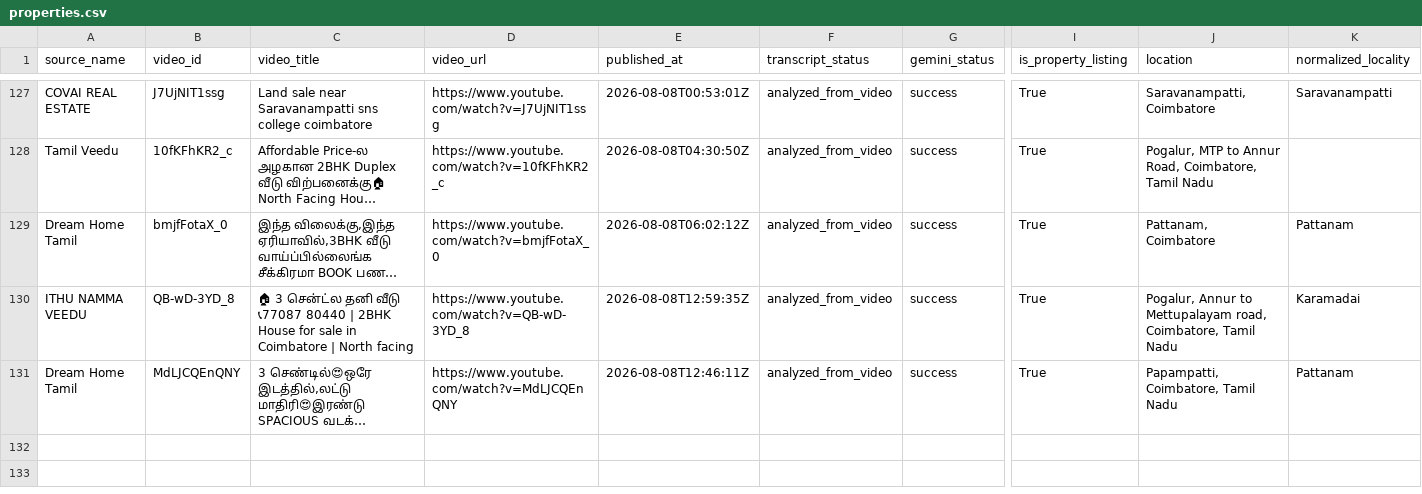
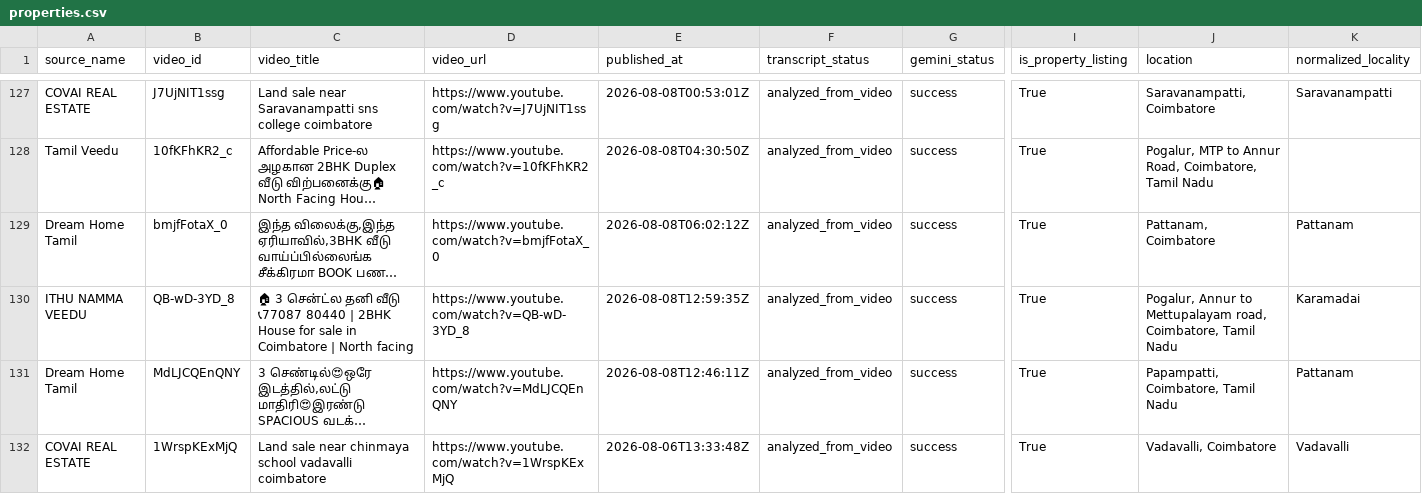
Before and after one commit to britsingh20-source/coimbatore-property-monitor, a CSV file: data/properties.csv, drawn as a sheet; only a part is shown, gaps mark what is left out; long unchanged cells end in …; rows hold the shown columns only; the diff names each change by its address in the sheet, - before the commit and + after, or states it on an @@ line.

```diff
--- a/data/properties.csv
+++ b/data/properties.csv
+row 132: COVAI REAL ESTATE | 1WrspKExMjQ | Land sale near chinmaya school vadavalli coimbatore | https://www.youtube.com/watch?v=1WrspKExMjQ | 2026-08-06T13:33:48Z | analyzed_from_video | success | True | Vadavalli, Coimbatore | Vadavalli
```
Also changed, not shown: 2 other files.
